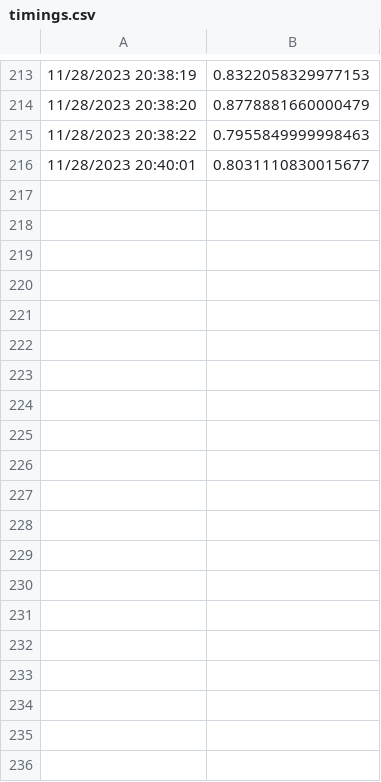
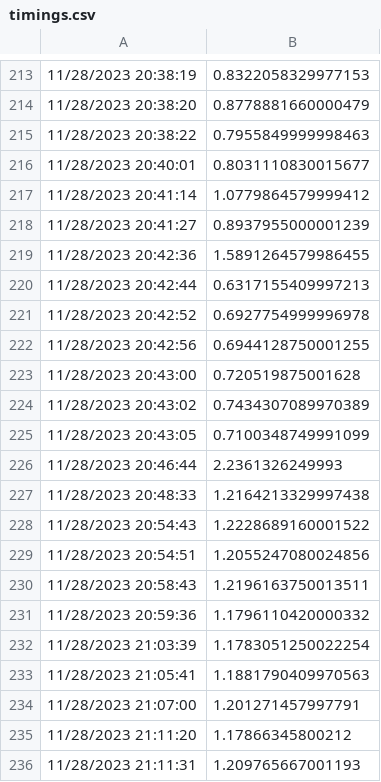
Before and after one commit to hebounds/bokeh-web-app-pt-2, a CSV file: backend/timings.csv, drawn as a sheet; only a part is shown, gaps mark what is left out; the diff covers the shown part only; the diff names each change by its address in the sheet, - before the commit and + after, or states it on an @@ line.

```diff
--- a/backend/timings.csv
+++ b/backend/timings.csv
+row 217: 11/28/2023 20:41:14 | 1.0779864579999412
+row 218: 11/28/2023 20:41:27 | 0.8937955000001239
+row 219: 11/28/2023 20:42:36 | 1.5891264579986455
+row 220: 11/28/2023 20:42:44 | 0.6317155409997213
+row 221: 11/28/2023 20:42:52 | 0.6927754999996978
+row 222: 11/28/2023 20:42:56 | 0.6944128750001255
+row 223: 11/28/2023 20:43:00 | 0.720519875001628
+row 224: 11/28/2023 20:43:02 | 0.7434307089970389
+row 225: 11/28/2023 20:43:05 | 0.7100348749991099
+row 226: 11/28/2023 20:46:44 | 2.2361326249993
+row 227: 11/28/2023 20:48:33 | 1.2164213329997438
+row 228: 11/28/2023 20:54:43 | 1.2228689160001522
+row 229: 11/28/2023 20:54:51 | 1.2055247080024856
+row 230: 11/28/2023 20:58:43 | 1.2196163750013511
+row 231: 11/28/2023 20:59:36 | 1.1796110420000332
+row 232: 11/28/2023 21:03:39 | 1.1783051250022254
+row 233: 11/28/2023 21:05:41 | 1.1881790409970563
+row 234: 11/28/2023 21:07:00 | 1.201271457997791
+row 235: 11/28/2023 21:11:20 | 1.17866345800212
+row 236: 11/28/2023 21:11:31 | 1.209765667001193
```
Also changed, not shown: 17 added rows elsewhere in this file, 2 other files.
